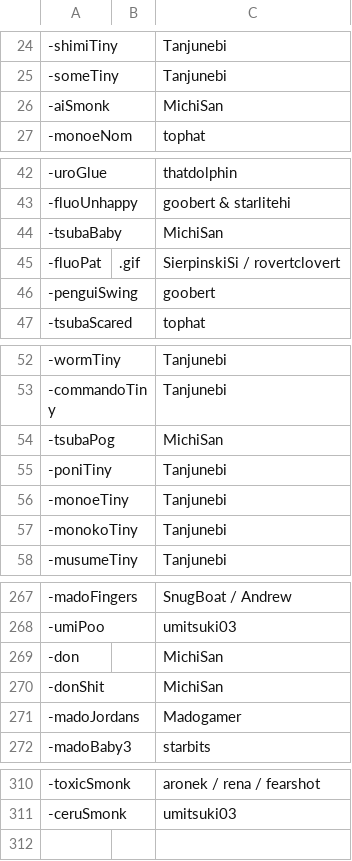
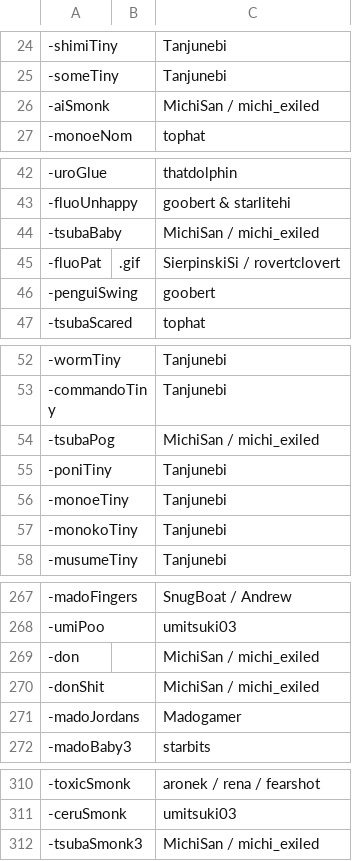
Before and after one commit to goobert/yno-commumoji-data, a CSV file: config.csv, drawn as a sheet; only a part is shown, gaps mark what is left out; the diff covers the shown part only.

Commit message:
add tsubaSmonk3 by michi + update michi name credits (#209)

```diff
--- a/config.csv
+++ b/config.csv
@@ -25,3 +25,3 @@
 -someTiny,,Tanjunebi
--aiSmonk,,MichiSan
+-aiSmonk,,MichiSan / michi_exiled
 -monoeNom,,tophat
@@ -43,3 +43,3 @@
 -fluoUnhappy,,goobert & starlitehi
--tsubaBaby,,MichiSan
+-tsubaBaby,,MichiSan / michi_exiled
 -fluoPat,.gif,SierpinskiSi / rovertclovert
@@ -53,3 +53,3 @@
 -commandoTiny,,Tanjunebi
--tsubaPog,,MichiSan
+-tsubaPog,,MichiSan / michi_exiled
 -poniTiny,,Tanjunebi
@@ -268,4 +268,4 @@
 -umiPoo,,umitsuki03
--don,,MichiSan
--donShit,,MichiSan
+-don,,MichiSan / michi_exiled
+-donShit,,MichiSan / michi_exiled
 -madoJordans,,Madogamer
@@ -311 +311,2 @@
 -ceruSmonk,,umitsuki03
+-tsubaSmonk3,,MichiSan / michi_exiled
```
Also changed, not shown: 4 edited cells elsewhere in this file, 1 other file.
